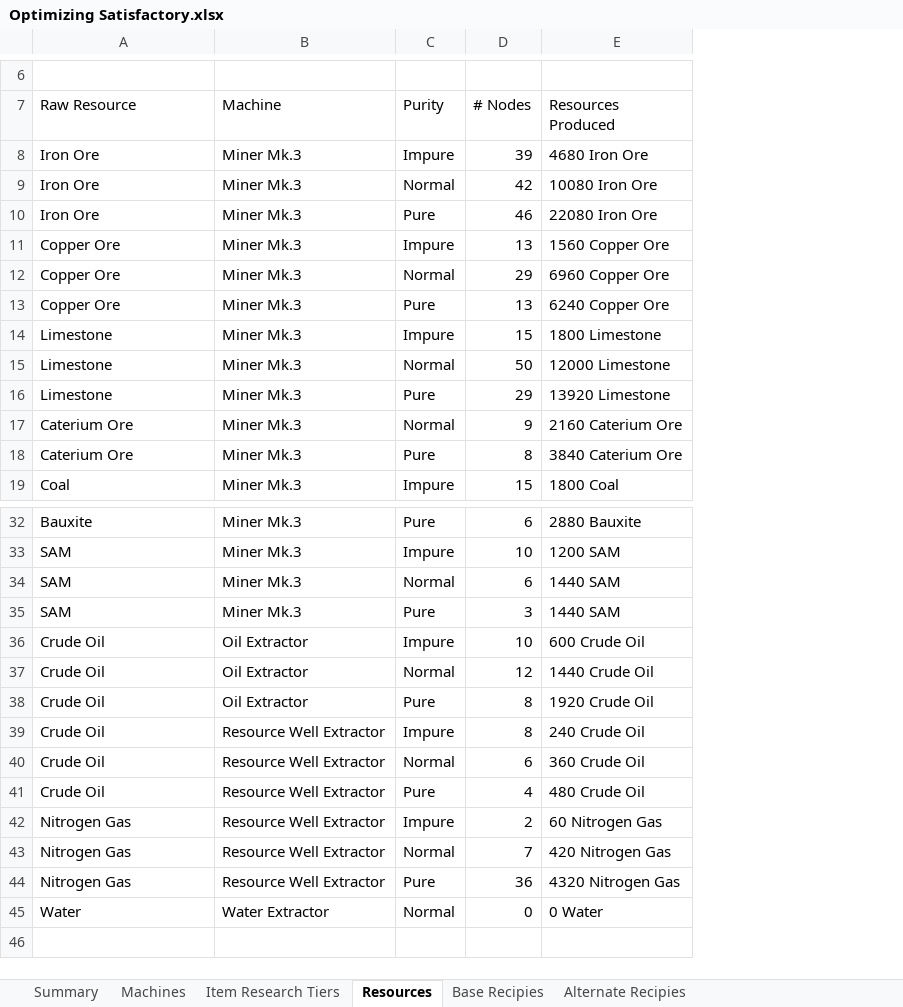
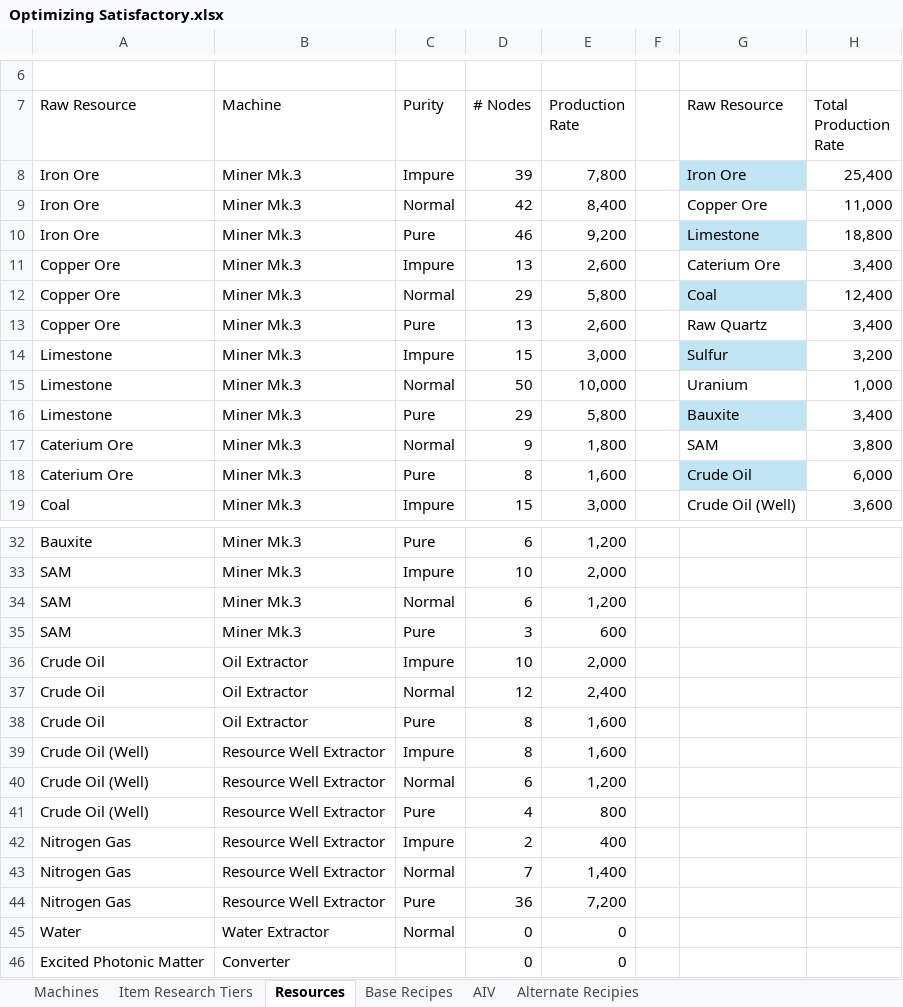
Before and after one commit to seantanken/Optimizing-Satisfactory, an Excel workbook: Optimizing Satisfactory.xlsx, sheet Resources, drawn as a sheet; only a part is shown, gaps mark what is left out; values as stored, in another font and other column widths than the file's, no borders; table styles not drawn; removed rows and columns are numbered as before the commit, all else as after; the diff names each change by its address in the sheet, - before the commit and + after, or states it on an @@ line.

Commit message:
updated recipe tables and began AIV calculations

```diff
--- a/Optimizing Satisfactory.xlsx (sheet Resources)
+++ b/Optimizing Satisfactory.xlsx (sheet Resources)
-sheet tab: Base Recipies
+sheet tab: Base Recipes
-sheet tab: Summary
+sheet tab: AIV
-column E (Resources Produced), rows 8-19: 4680 Iron Ore | 10080 Iron Ore | 22080 Iron Ore | 1560 Copper Ore | 6960 Copper Ore | 6240 Copper Ore | 1800 Limestone | 12000 Limestone | 13920 Limestone | 2160 Caterium Ore | 3840 Caterium Ore | 1800 Coal; rows 32-45: 2880 Bauxite | 1200 SAM | 1440 SAM | 1440 SAM | 600 Crude Oil | 1440 Crude Oil | 1920 Crude Oil | 240 Crude Oil | 360 Crude Oil | 480 Crude Oil | 60 Nitrogen Gas | 420 Nitrogen Gas | 4320 Nitrogen Gas | 0 Water
+column E (Production Rate), rows 8-19: 7,800 | 8,400 | 9,200 | 2,600 | 5,800 | 2,600 | 3,000 | 10,000 | 5,800 | 1,800 | 1,600 | 3,000; rows 32-45: 1,200 | 2,000 | 1,200 | 600 | 2,000 | 2,400 | 1,600 | 1,600 | 1,200 | 800 | 400 | 1,400 | 7,200 | 0
+column F, empty
+column G (Raw Resource), rows 8-19: Iron Ore | Copper Ore | Limestone | Caterium Ore | Coal | Raw Quartz | Sulfur | Uranium | Bauxite | SAM | Crude Oil | Crude Oil (Well)
+column H (Total Production Rate), rows 8-19: 25,400 | 11,000 | 18,800 | 3,400 | 12,400 | 3,400 | 3,200 | 1,000 | 3,400 | 3,800 | 6,000 | 3,600
-A39:A41 (Raw Resource): Crude Oil
+A39:A41 (Raw Resource): Crude Oil (Well)
+row 46: Excited Photonic Matter | Converter |  | 0 | 0
```
Also changed, not shown: sheet Base Recipes, sheet Machines, sheet Item Research Tiers, 1 other file.
